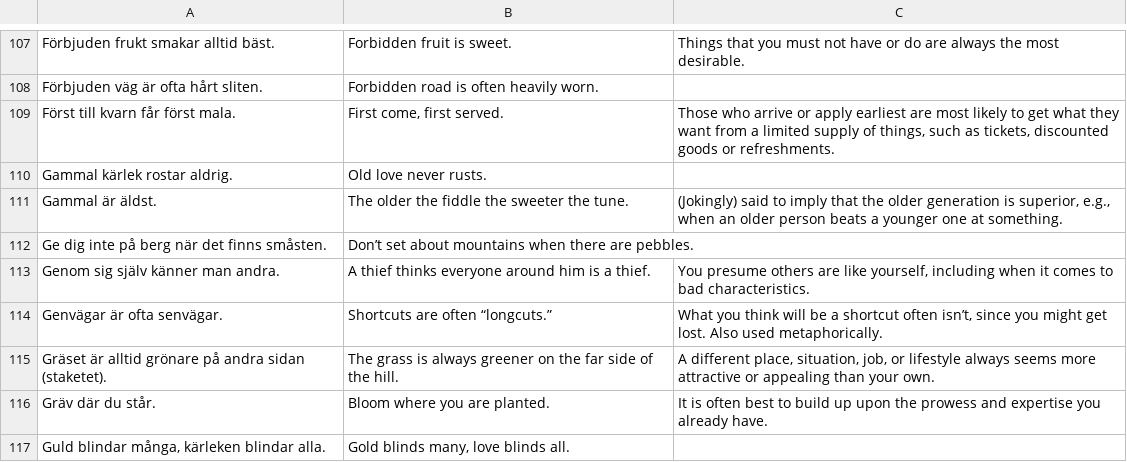
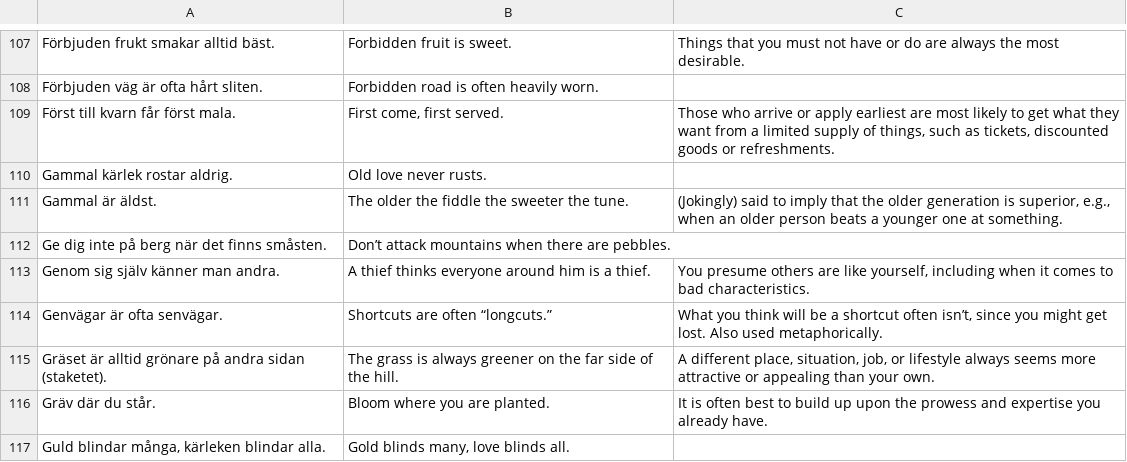
Before and after one commit to svenskan/database, a CSV file: proverbs/database.csv, drawn as a sheet; only a part is shown, gaps mark what is left out.

Commit message:
Update the database

```diff
--- a/proverbs/database.csv
+++ b/proverbs/database.csv
@@ -111,3 +111,3 @@ Gammal kärlek rostar aldrig.,Old love never rusts.,
 Gammal är äldst.,The older the fiddle the sweeter the tune.,"(Jokingly) said to imply that the older generation is superior, e.g., when an older person beats a younger one at something."
-Ge dig inte på berg när det finns småsten.,Don’t set about mountains when there are pebbles.,
+Ge dig inte på berg när det finns småsten.,Don’t attack mountains when there are pebbles.,
 Genom sig själv känner man andra.,A thief thinks everyone around him is a thief.,"You presume others are like yourself, including when it comes to bad characteristics."
```
Also changed, not shown: 1 other file.
